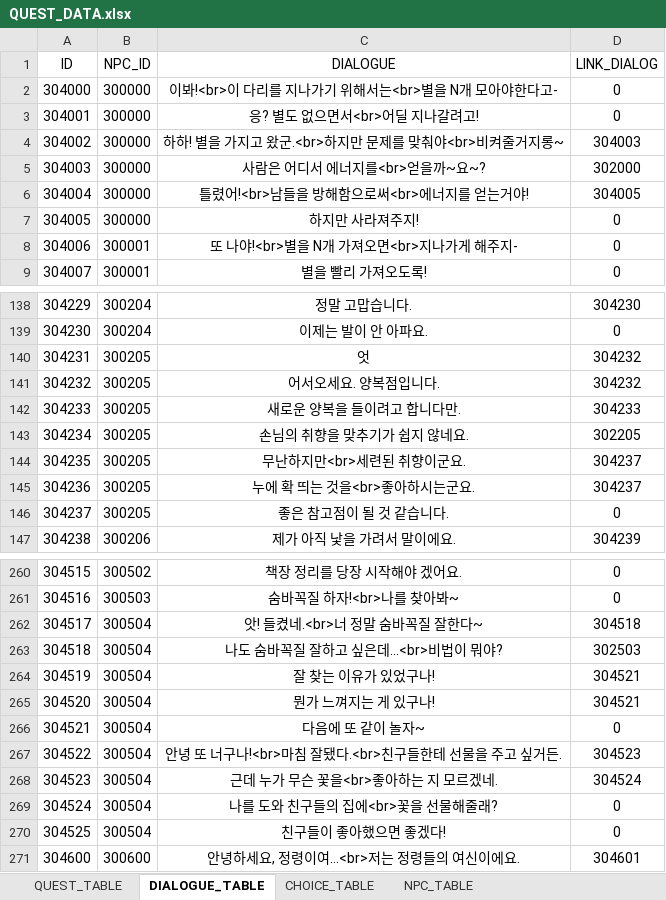
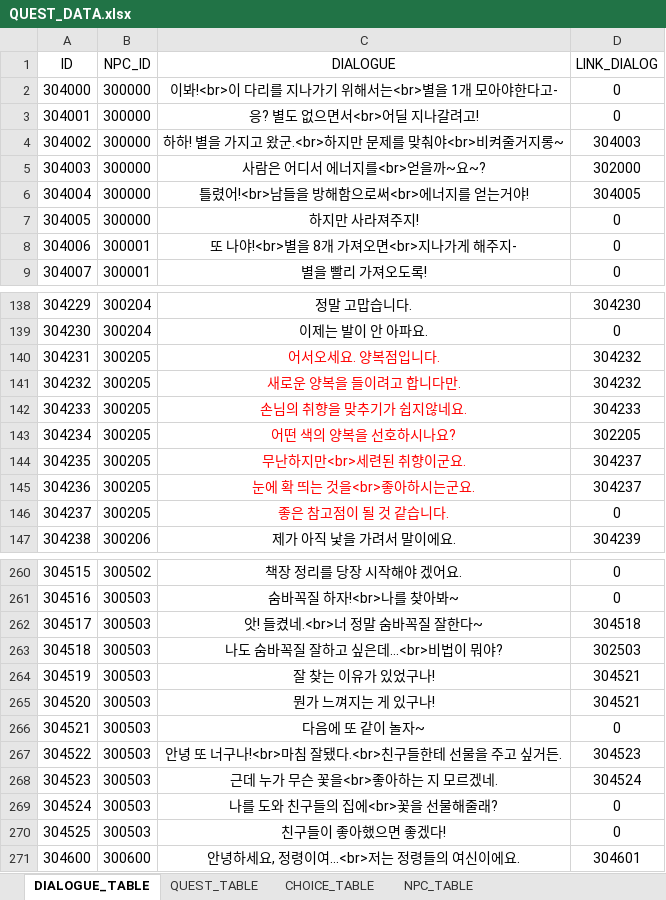
Before and after one commit to Meta3thProject/Project_S, an Excel workbook: Project_S/Assets/_JSH/Data/QUEST_DATA.xlsx, sheet DIALOGUE_TABLE, drawn as a sheet; only a part is shown, gaps mark what is left out; values as stored, in another font and other column widths than the file's, no borders; the diff covers the shown part only; the diff names each change by its address in the sheet, - before the commit and + after, or states it on an @@ line.

Commit message:
FEAT: NPC, Quest, Puzzle
세가지 기능이 잘 맞물리도록 디버그와 수정

```diff
--- a/Project_S/Assets/_JSH/Data/QUEST_DATA.xlsx (sheet DIALOGUE_TABLE)
+++ b/Project_S/Assets/_JSH/Data/QUEST_DATA.xlsx (sheet DIALOGUE_TABLE)
@@ sheet tab order changed: DIALOGUE_TABLE | QUEST_TABLE | CHOICE_TABLE | NPC_TABLE @@
-C2 (DIALOGUE): 이봐!<br>이 다리를 지나가기 위해서는<br>별을 N개 모아야한다고-
+C2 (DIALOGUE): 이봐!<br>이 다리를 지나가기 위해서는<br>별을 1개 모아야한다고-
-C8 (DIALOGUE): 또 나야!<br>별을 N개 가져오면<br>지나가게 해주지-
+C8 (DIALOGUE): 또 나야!<br>별을 8개 가져오면<br>지나가게 해주지-
-C140 (DIALOGUE): 엇
+C140 (DIALOGUE): 어서오세요. 양복점입니다.
-C140:C146 text colour: black
+C140:C146 text colour: #FF0000
-C141 (DIALOGUE): 어서오세요. 양복점입니다.
+C141 (DIALOGUE): 새로운 양복을 들이려고 합니다만.
-C142 (DIALOGUE): 새로운 양복을 들이려고 합니다만.
+C142 (DIALOGUE): 손님의 취향을 맞추기가 쉽지않네요.
-C143 (DIALOGUE): 손님의 취향을 맞추기가 쉽지 않네요.
+C143 (DIALOGUE): 어떤 색의 양복을 선호하시나요?
-C145 (DIALOGUE): 누에 확 띄는 것을<br>좋아하시는군요.
+C145 (DIALOGUE): 눈에 확 띄는 것을<br>좋아하시는군요.
-B262:B270 (NPC_ID): 300504
+B262:B270 (NPC_ID): 300503
```
Also changed, not shown: 8 edited cells elsewhere in this sheet, sheet QUEST_TABLE, sheet NPC_TABLE, 28 other files.
